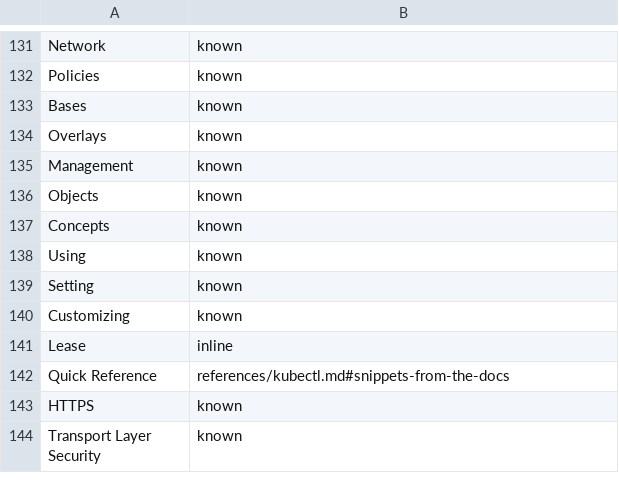
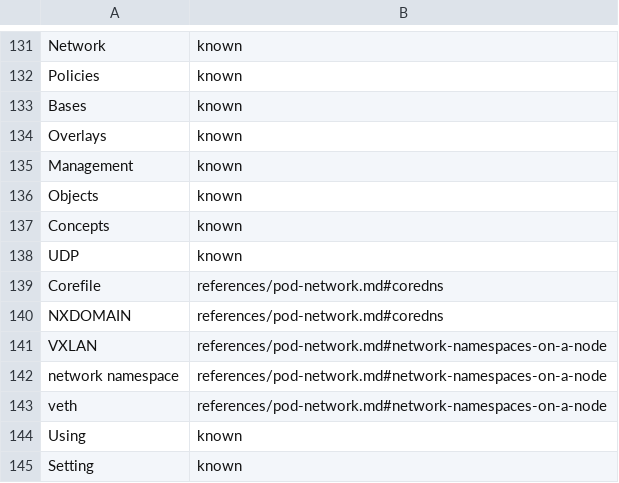
Before and after one commit to jclapdev/cka-study, a TSV file: .claude/skills/build-exercise/assets/terms.tsv, drawn as a sheet; only a part is shown, gaps mark what is left out; the shorter side is filled out with more unchanged rows; the diff names each change by its address in the sheet, - before the commit and + after, or states it on an @@ line.

```diff
--- a/.claude/skills/build-exercise/assets/terms.tsv
+++ b/.claude/skills/build-exercise/assets/terms.tsv
+row 138: UDP | known
+row 139: Corefile | references/pod-network.md#coredns
+row 140: NXDOMAIN | references/pod-network.md#coredns
+row 141: VXLAN | references/pod-network.md#network-namespaces-on-a-node
+row 142: network namespace | references/pod-network.md#network-namespaces-on-a-node
+row 143: veth | references/pod-network.md#network-namespaces-on-a-node
```
Also changed, not shown: 15 other files.
